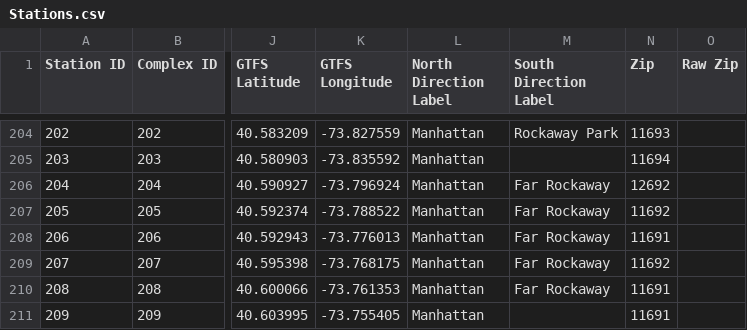
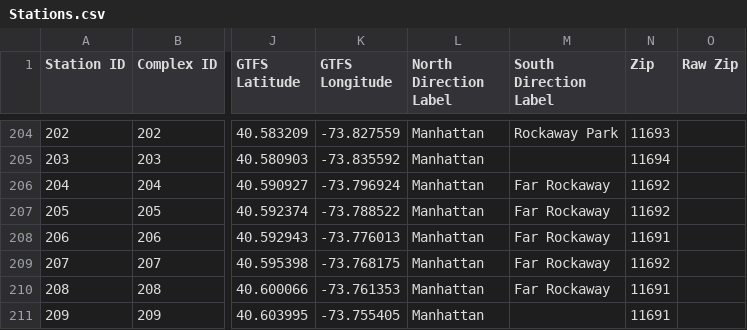
Before and after one commit to cheung-ho-lum/NS_Epidemics_ABM_Approach, a CSV file: Repository/Data/NYC/Subway/Stations.csv, drawn as a sheet; only a part is shown, gaps mark what is left out; the diff names each change by its address in the sheet, - before the commit and + after, or states it on an @@ line.

```diff
--- a/Repository/Data/NYC/Subway/Stations.csv
+++ b/Repository/Data/NYC/Subway/Stations.csv
-N206 (Zip): 12692
+N206 (Zip): 11692
```
Also changed, not shown: 10 other files.
